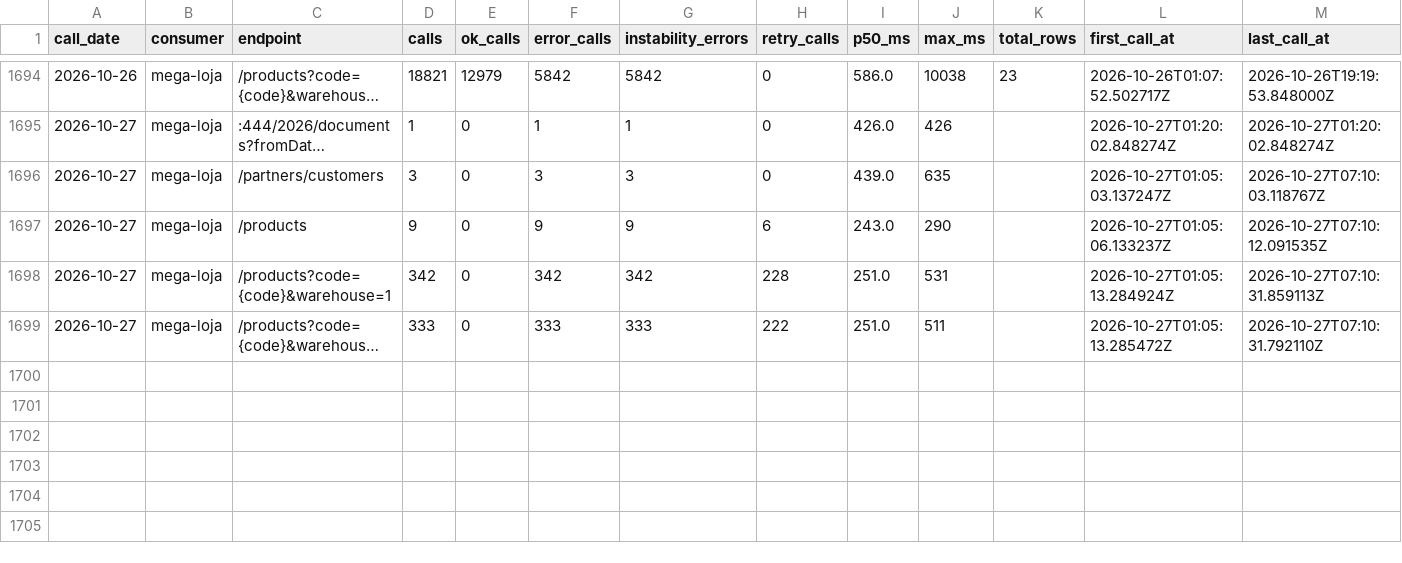
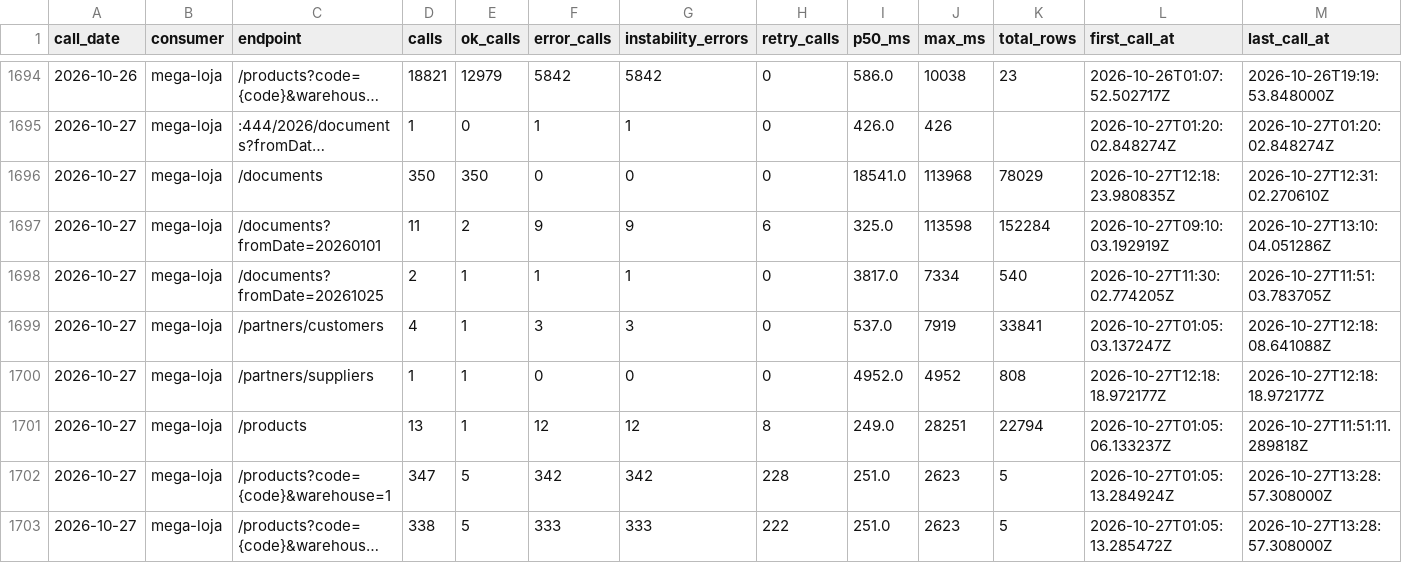
Before and after one commit to xxffoottxx/artsoft-call-log, a CSV file: daily_summary.csv, drawn as a sheet; only a part is shown, gaps mark what is left out; long unchanged cells end in …; addresses are those after the commit; the diff names each change by its address in the sheet, - before the commit and + after, or states it on an @@ line.

Commit message:
call-log 2026-10-27: 1067 calls, 701 errors; box 25743 reads, 0 writes

```diff
--- a/daily_summary.csv
+++ b/daily_summary.csv
+row 1696: 2026-10-27 | mega-loja | /documents | 350 | 350 | 0 | 0 | 0 | 18541.0 | 113968 | 78029 | 2026-10-27T12:18:23.980835Z | 2026-10-27T12:31:02.270610Z
+row 1697: 2026-10-27 | mega-loja | /documents?fromDate=20260101 | 11 | 2 | 9 | 9 | 6 | 325.0 | 113598 | 152284 | 2026-10-27T09:10:03.192919Z | 2026-10-27T13:10:04.051286Z
+row 1698: 2026-10-27 | mega-loja | /documents?fromDate=20261025 | 2 | 1 | 1 | 1 | 0 | 3817.0 | 7334 | 540 | 2026-10-27T11:30:02.774205Z | 2026-10-27T11:51:03.783705Z
-D1699 (calls): 3
+D1699 (calls): 4
-E1699 (ok_calls): 0
+E1699 (ok_calls): 1
-I1699 (p50_ms): 439.0
+I1699 (p50_ms): 537.0
-J1699 (max_ms): 635
+J1699 (max_ms): 7919
-K1699 (total_rows): (empty)
+K1699 (total_rows): 33841
-M1699 (last_call_at): 2026-10-27T07:10:03.118767Z
+M1699 (last_call_at): 2026-10-27T12:18:08.641088Z
+row 1700: 2026-10-27 | mega-loja | /partners/suppliers | 1 | 1 | 0 | 0 | 0 | 4952.0 | 4952 | 808 | 2026-10-27T12:18:18.972177Z | 2026-10-27T12:18:18.972177Z
-D1701 (calls): 9
+D1701 (calls): 13
-E1701 (ok_calls): 0
+E1701 (ok_calls): 1
-F1701 (error_calls): 9
+F1701 (error_calls): 12
-G1701 (instability_errors): 9
+G1701 (instability_errors): 12
-H1701 (retry_calls): 6
+H1701 (retry_calls): 8
-I1701 (p50_ms): 243.0
+I1701 (p50_ms): 249.0
-J1701 (max_ms): 290
+J1701 (max_ms): 28251
-K1701 (total_rows): (empty)
+K1701 (total_rows): 22794
-M1701 (last_call_at): 2026-10-27T07:10:12.091535Z
+M1701 (last_call_at): 2026-10-27T11:51:11.289818Z
-D1702 (calls): 342
+D1702 (calls): 347
-E1702:E1703 (ok_calls): 0
+E1702:E1703 (ok_calls): 5
-J1702 (max_ms): 531
+J1702 (max_ms): 2623
-K1702:K1703 (total_rows): (empty)
+K1702:K1703 (total_rows): 5
-M1702 (last_call_at): 2026-10-27T07:10:31.859113Z
+M1702 (last_call_at): 2026-10-27T13:28:57.308000Z
-D1703 (calls): 333
+D1703 (calls): 338
-J1703 (max_ms): 511
+J1703 (max_ms): 2623
-M1703 (last_call_at): 2026-10-27T07:10:31.792110Z
+M1703 (last_call_at): 2026-10-27T13:28:57.308000Z
```
Also changed, not shown: caixa_resumo.csv, 2 other files.
